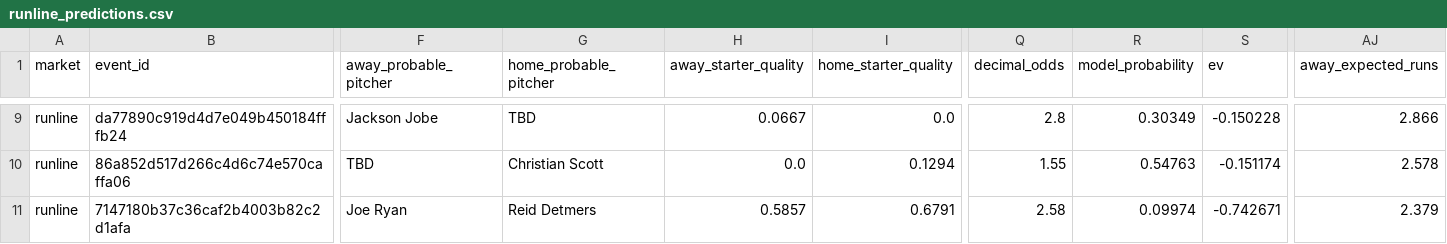
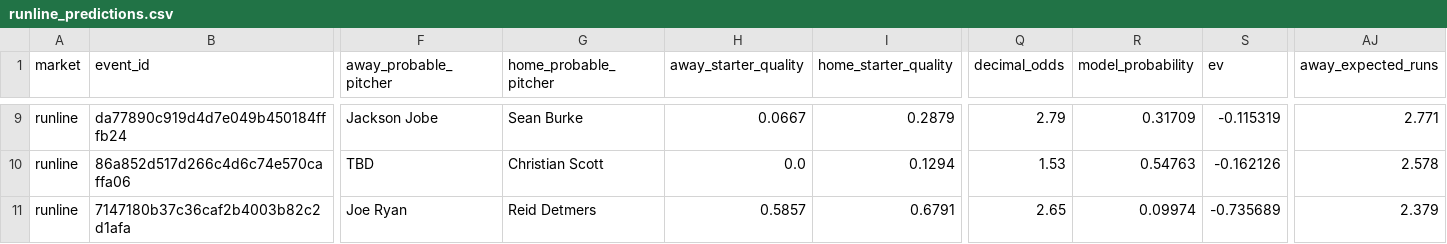
Before and after one commit to kouheiarai/mlb-ai-predictor, a CSV file: data/runline_predictions.csv, drawn as a sheet; only a part is shown, gaps mark what is left out; the diff covers the shown part only; the diff names each change by its address in the sheet, - before the commit and + after, or states it on an @@ line.

```diff
--- a/data/runline_predictions.csv
+++ b/data/runline_predictions.csv
-G9 (home_probable_pitcher): TBD
+G9 (home_probable_pitcher): Sean Burke
-I9 (home_starter_quality): 0.0
+I9 (home_starter_quality): 0.2879
-Q9 (decimal_odds): 2.8
+Q9 (decimal_odds): 2.79
-R9 (model_probability): 0.30349
+R9 (model_probability): 0.31709
-S9 (ev): -0.150228
+S9 (ev): -0.115319
-AJ9 (away_expected_runs): 2.866
+AJ9 (away_expected_runs): 2.771
-Q10 (decimal_odds): 1.55
+Q10 (decimal_odds): 1.53
-S10 (ev): -0.151174
+S10 (ev): -0.162126
-Q11 (decimal_odds): 2.58
+Q11 (decimal_odds): 2.65
-S11 (ev): -0.742671
+S11 (ev): -0.735689
```
Also changed, not shown: 60 edited cells elsewhere in this file, data/predictions.csv, docs/predictions.csv, 57 other files.
